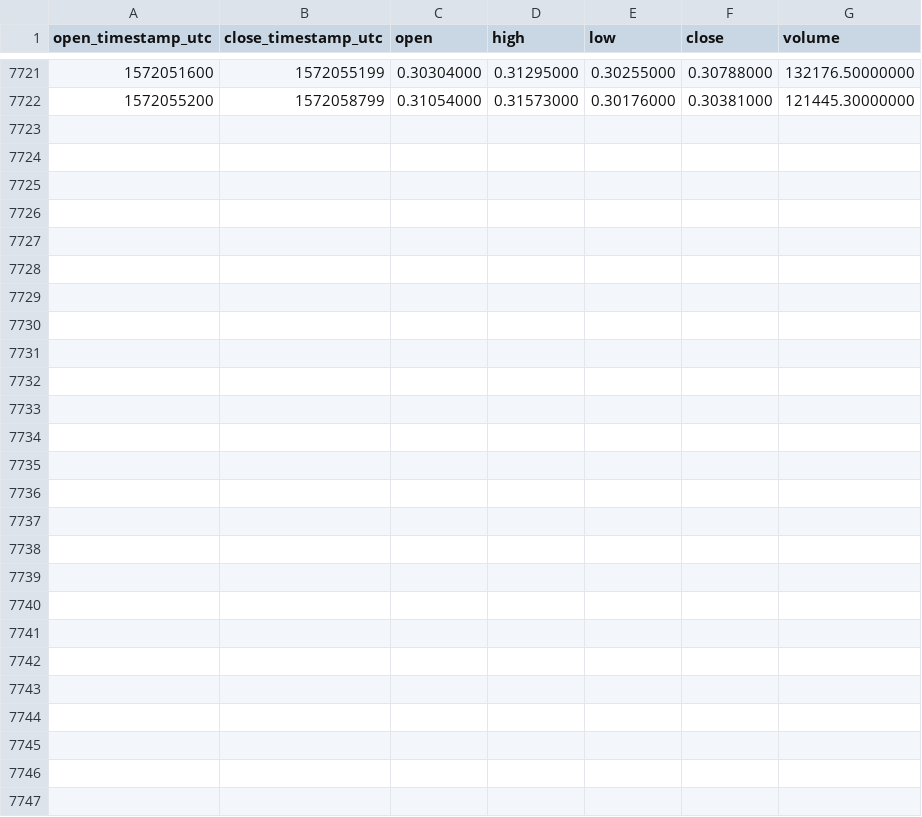
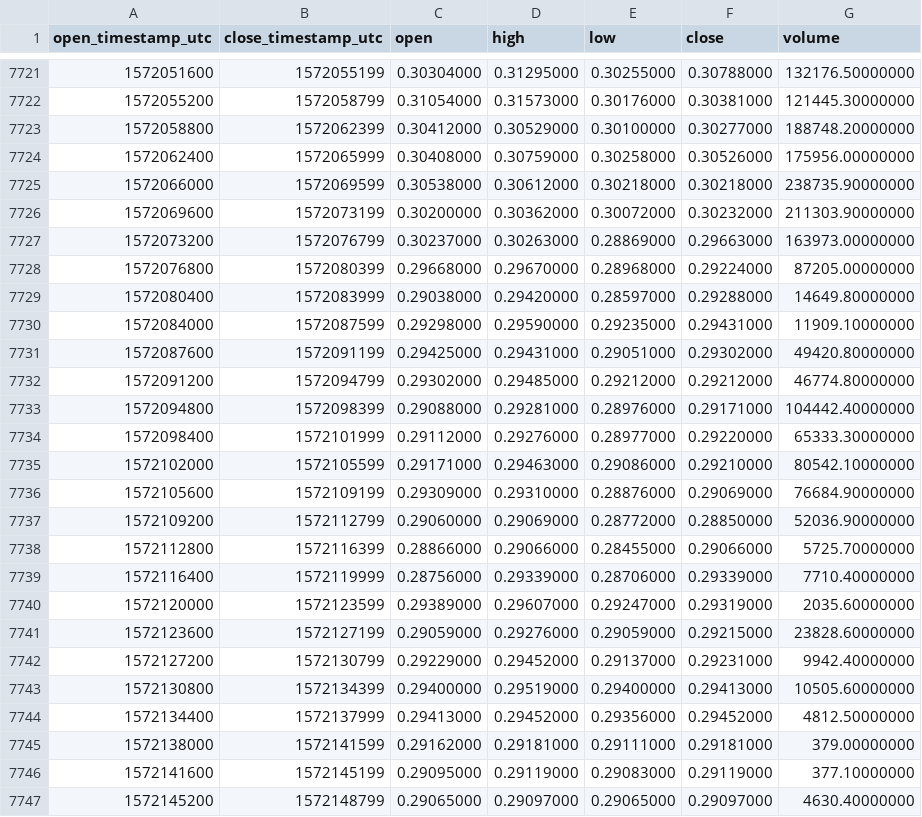
Before and after one commit to cryptobigbro/binance-XRPTUSD, a CSV file: binance-XRPTUSD-1h.csv, drawn as a sheet; only a part is shown, gaps mark what is left out.

Commit message:
Update OHLCV data.

```diff
--- a/binance-XRPTUSD-1h.csv
+++ b/binance-XRPTUSD-1h.csv
@@ -7722 +7722,26 @@ open_timestamp_utc,close_timestamp_utc,open,high,low,close,volume
 1572055200,1572058799,0.31054000,0.31573000,0.30176000,0.30381000,121445.30000000
+1572058800,1572062399,0.30412000,0.30529000,0.30100000,0.30277000,188748.20000000
+1572062400,1572065999,0.30408000,0.30759000,0.30258000,0.30526000,175956.00000000
+1572066000,1572069599,0.30538000,0.30612000,0.30218000,0.30218000,238735.90000000
+1572069600,1572073199,0.30200000,0.30362000,0.30072000,0.30232000,211303.90000000
+1572073200,1572076799,0.30237000,0.30263000,0.28869000,0.29663000,163973.00000000
+1572076800,1572080399,0.29668000,0.29670000,0.28968000,0.29224000,87205.00000000
+1572080400,1572083999,0.29038000,0.29420000,0.28597000,0.29288000,14649.80000000
+1572084000,1572087599,0.29298000,0.29590000,0.29235000,0.29431000,11909.10000000
+1572087600,1572091199,0.29425000,0.29431000,0.29051000,0.29302000,49420.80000000
+1572091200,1572094799,0.29302000,0.29485000,0.29212000,0.29212000,46774.80000000
+1572094800,1572098399,0.29088000,0.29281000,0.28976000,0.29171000,104442.40000000
+1572098400,1572101999,0.29112000,0.29276000,0.28977000,0.29220000,65333.30000000
+1572102000,1572105599,0.29171000,0.29463000,0.29086000,0.29210000,80542.10000000
+1572105600,1572109199,0.29309000,0.29310000,0.28876000,0.29069000,76684.90000000
+1572109200,1572112799,0.29060000,0.29069000,0.28772000,0.28850000,52036.90000000
+1572112800,1572116399,0.28866000,0.29066000,0.28455000,0.29066000,5725.70000000
+1572116400,1572119999,0.28756000,0.29339000,0.28706000,0.29339000,7710.40000000
+1572120000,1572123599,0.29389000,0.29607000,0.29247000,0.29319000,2035.60000000
+1572123600,1572127199,0.29059000,0.29276000,0.29059000,0.29215000,23828.60000000
+1572127200,1572130799,0.29229000,0.29452000,0.29137000,0.29231000,9942.40000000
+1572130800,1572134399,0.29400000,0.29519000,0.29400000,0.29413000,10505.60000000
+1572134400,1572137999,0.29413000,0.29452000,0.29356000,0.29452000,4812.50000000
+1572138000,1572141599,0.29162000,0.29181000,0.29111000,0.29181000,379.00000000
+1572141600,1572145199,0.29095000,0.29119000,0.29083000,0.29119000,377.10000000
+1572145200,1572148799,0.29065000,0.29097000,0.29065000,0.29097000,4630.40000000
```
Also changed, not shown: binance-XRPTUSD-1d.csv.
